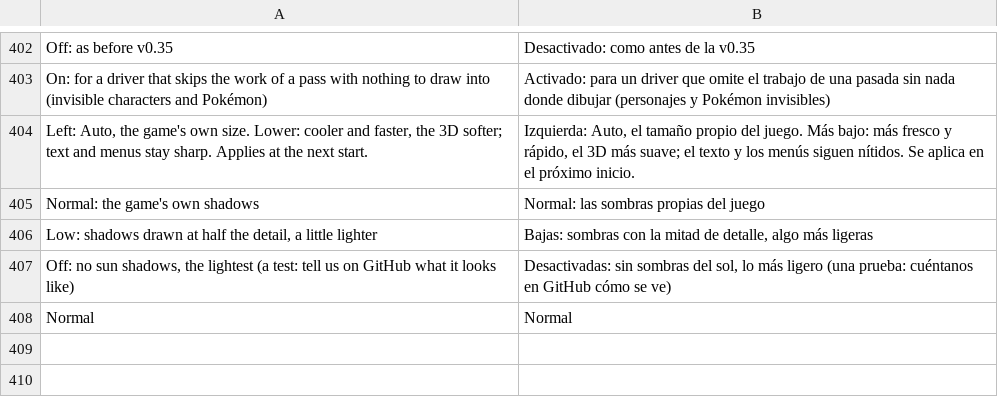
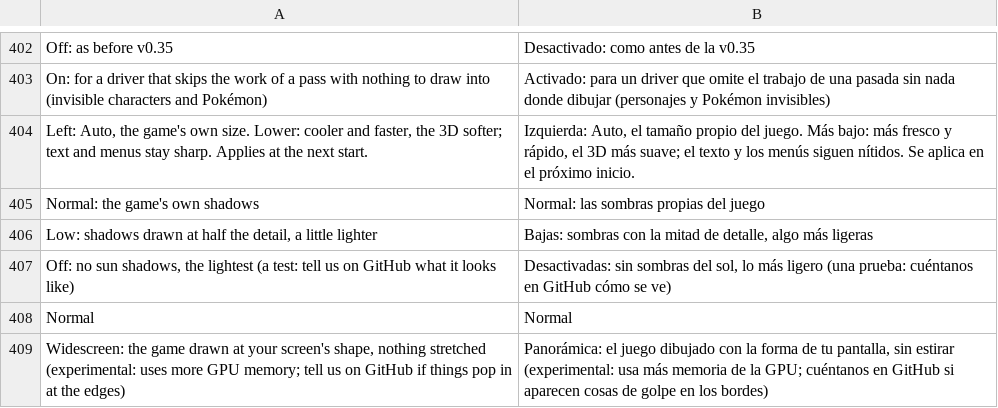
Before and after one commit to rahmaniss/Paldea-Native-Android, a TSV file: dm/android/app/assets/lang/es.tsv, drawn as a sheet; only a part is shown, gaps mark what is left out; the diff names each change by its address in the sheet, - before the commit and + after, or states it on an @@ line.

```diff
--- a/dm/android/app/assets/lang/es.tsv
+++ b/dm/android/app/assets/lang/es.tsv
+row 409: Widescreen: the game drawn at your screen's shape, nothing stretched (experimental: uses more GPU memory; tell us on GitHub if things pop in at the edges) | Panorámica: el juego dibujado con la forma de tu pantalla, sin estirar (experimental: usa más memoria de la GPU; cuéntanos en GitHub si aparecen cosas de golpe en los bordes)
```
Also changed, not shown: dm/android/app/assets/lang/fr.tsv, dm/android/app/assets/lang/ja.tsv, 3 other files.
